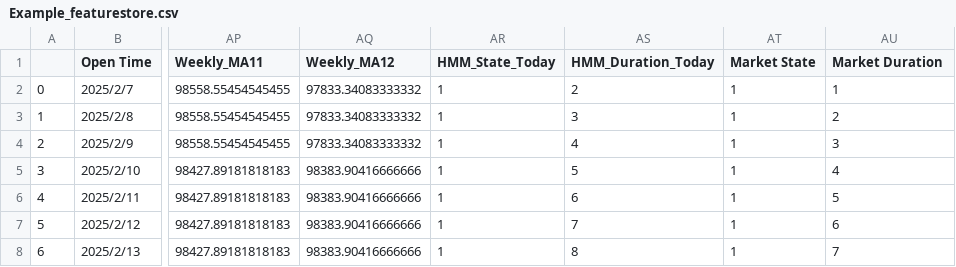
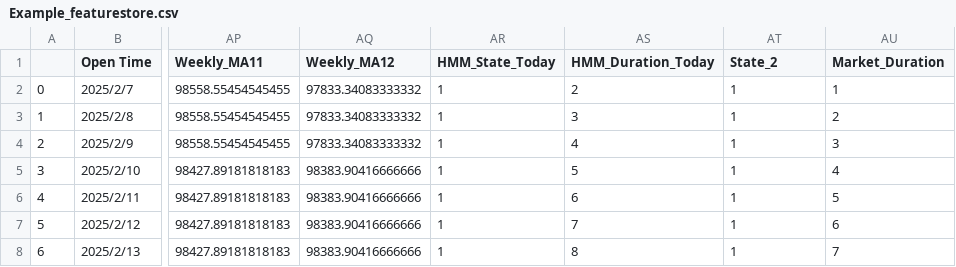
Before and after one commit to Cicero-01/Eyjafalla-Quant-Visualizer, a CSV file: Eyjafalla_v1.0/Example_featurestore.csv, drawn as a sheet; only a part is shown, gaps mark what is left out; the diff names each change by its address in the sheet, - before the commit and + after, or states it on an @@ line.

Commit message:
Update Example_featurestore.csv

```diff
--- a/Eyjafalla_v1.0/Example_featurestore.csv
+++ b/Eyjafalla_v1.0/Example_featurestore.csv
-AT1: Market State
+AT1: State_2
-AU1: Market Duration
+AU1: Market_Duration
```
